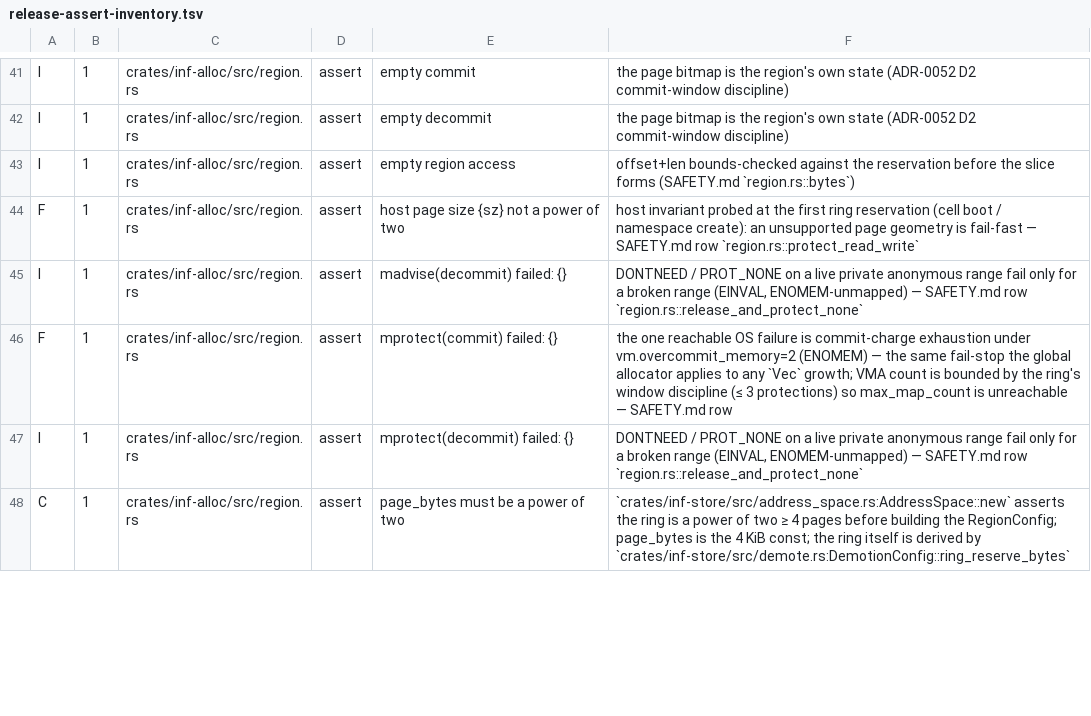
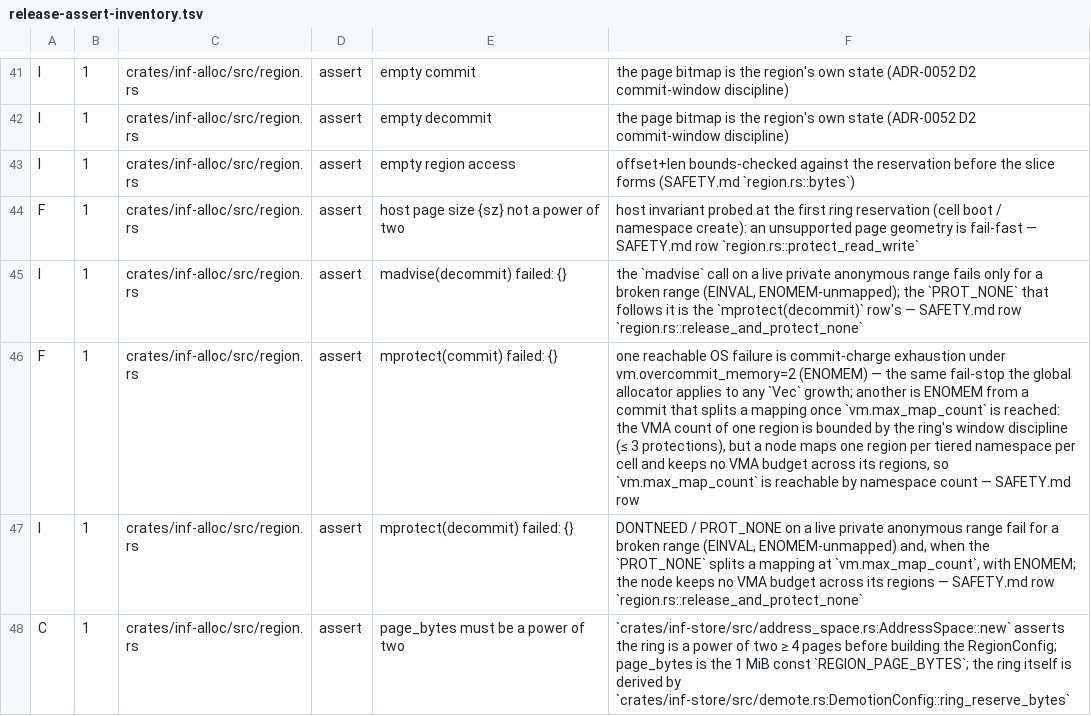
Before and after one commit to kevincaicedo/infinitydb, a TSV file: docs/release-assert-inventory.tsv, drawn as a sheet; only a part is shown, gaps mark what is left out; the diff covers the shown part only.

Commit message:
release-assert inventory: each reason as the shipped caller keeps it

```diff
--- a/docs/release-assert-inventory.tsv
+++ b/docs/release-assert-inventory.tsv
@@ -44,5 +44,5 @@ I	1	crates/inf-alloc/src/region.rs	assert	empty region access	offset+len bounds-
 F	1	crates/inf-alloc/src/region.rs	assert	host page size {sz} not a power of two	host invariant probed at the first ring reservation (cell boot / namespace create): an unsupported page geometry is fail-fast — SAFETY.md row `region.rs::protect_read_write`
-I	1	crates/inf-alloc/src/region.rs	assert	madvise(decommit) failed: {}	DONTNEED / PROT_NONE on a live private anonymous range fail only for a broken range (EINVAL, ENOMEM-unmapped) — SAFETY.md row `region.rs::release_and_protect_none`
-F	1	crates/inf-alloc/src/region.rs	assert	mprotect(commit) failed: {}	the one reachable OS failure is commit-charge exhaustion under vm.overcommit_memory=2 (ENOMEM) — the same fail-stop the global allocator applies to any `Vec` growth; VMA count is bounded by the ring's window discipline (≤ 3 protections) so max_map_count is unreachable — SAFETY.md row
-I	1	crates/inf-alloc/src/region.rs	assert	mprotect(decommit) failed: {}	DONTNEED / PROT_NONE on a live private anonymous range fail only for a broken range (EINVAL, ENOMEM-unmapped) — SAFETY.md row `region.rs::release_and_protect_none`
-C	1	crates/inf-alloc/src/region.rs	assert	page_bytes must be a power of two	`crates/inf-store/src/address_space.rs:AddressSpace::new` asserts the ring is a power of two ≥ 4 pages before building the RegionConfig; page_bytes is the 4 KiB const; the ring itself is derived by `crates/inf-store/src/demote.rs:DemotionConfig::ring_reserve_bytes`
+I	1	crates/inf-alloc/src/region.rs	assert	madvise(decommit) failed: {}	the `madvise` call on a live private anonymous range fails only for a broken range (EINVAL, ENOMEM-unmapped); the `PROT_NONE` that follows it is the `mprotect(decommit)` row's — SAFETY.md row `region.rs::release_and_protect_none`
+F	1	crates/inf-alloc/src/region.rs	assert	mprotect(commit) failed: {}	one reachable OS failure is commit-charge exhaustion under vm.overcommit_memory=2 (ENOMEM) — the same fail-stop the global allocator applies to any `Vec` growth; another is ENOMEM from a commit that splits a mapping once `vm.max_map_count` is reached: the VMA count of one region is bounded by the ring's window discipline (≤ 3 protections), but a node maps one region per tiered namespace per cell and keeps no VMA budget across its regions, so `vm.max_map_count` is reachable by namespace count — SAFETY.md row
+I	1	crates/inf-alloc/src/region.rs	assert	mprotect(decommit) failed: {}	DONTNEED / PROT_NONE on a live private anonymous range fail for a broken range (EINVAL, ENOMEM-unmapped) and, when the `PROT_NONE` splits a mapping at `vm.max_map_count`, with ENOMEM; the node keeps no VMA budget across its regions — SAFETY.md row `region.rs::release_and_protect_none`
+C	1	crates/inf-alloc/src/region.rs	assert	page_bytes must be a power of two	`crates/inf-store/src/address_space.rs:AddressSpace::new` asserts the ring is a power of two ≥ 4 pages before building the RegionConfig; page_bytes is the 1 MiB const `REGION_PAGE_BYTES`; the ring itself is derived by `crates/inf-store/src/demote.rs:DemotionConfig::ring_reserve_bytes`
```
Also changed, not shown: 28 edited cells elsewhere in this file.
